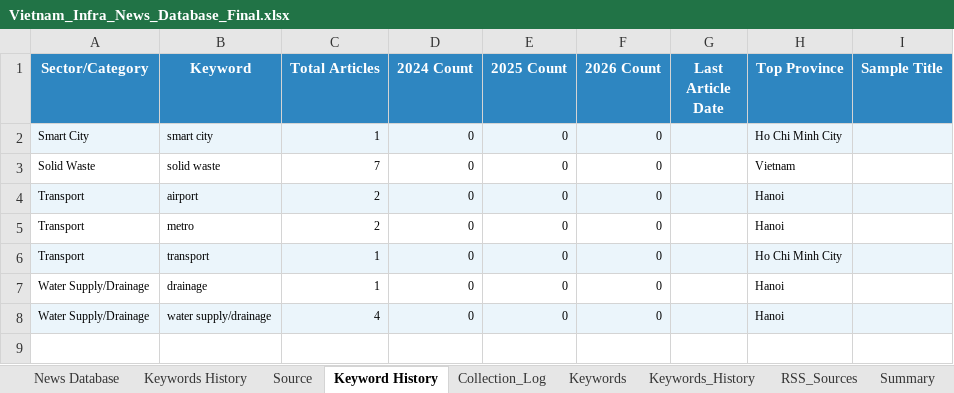
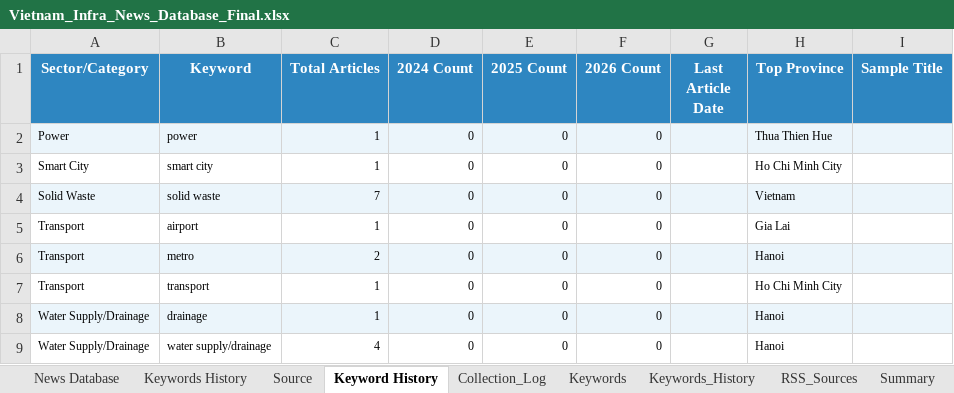
Before and after one commit to hms4792/vietnam-infra-news, an Excel workbook: data/database/Vietnam_Infra_News_Database_Final.xlsx, sheet Keyword History, drawn as a sheet; values as stored, in another font and other column widths than the file's, no borders; addresses are those after the commit; the diff names each change by its address in the sheet, - before the commit and + after, or states it on an @@ line.

```diff
--- a/data/database/Vietnam_Infra_News_Database_Final.xlsx (sheet Keyword History)
+++ b/data/database/Vietnam_Infra_News_Database_Final.xlsx (sheet Keyword History)
+row 2: Power | power | 1 | 0 | 0 | 0 |  | Thua Thien Hue
-A3:I3 fill: #EBF5FB
+A3:I3 fill: none
-A4:I4 fill: none
+A4:I4 fill: #EBF5FB
-A5:I5 fill: #EBF5FB
+A5:I5 fill: none
-C5 (Total Articles): 2
+C5 (Total Articles): 1
-H5 (Top Province): Hanoi
+H5 (Top Province): Gia Lai
-A6:I6 fill: none
+A6:I6 fill: #EBF5FB
-A7:I7 fill: #EBF5FB
+A7:I7 fill: none
-A8:I8 fill: none
+A8:I8 fill: #EBF5FB
-A9:I9 fill: #EBF5FB
+A9:I9 fill: none
```
Also changed, not shown: sheet Keywords History, sheet Summary, sheet News Database, sheet Collection_Log.
